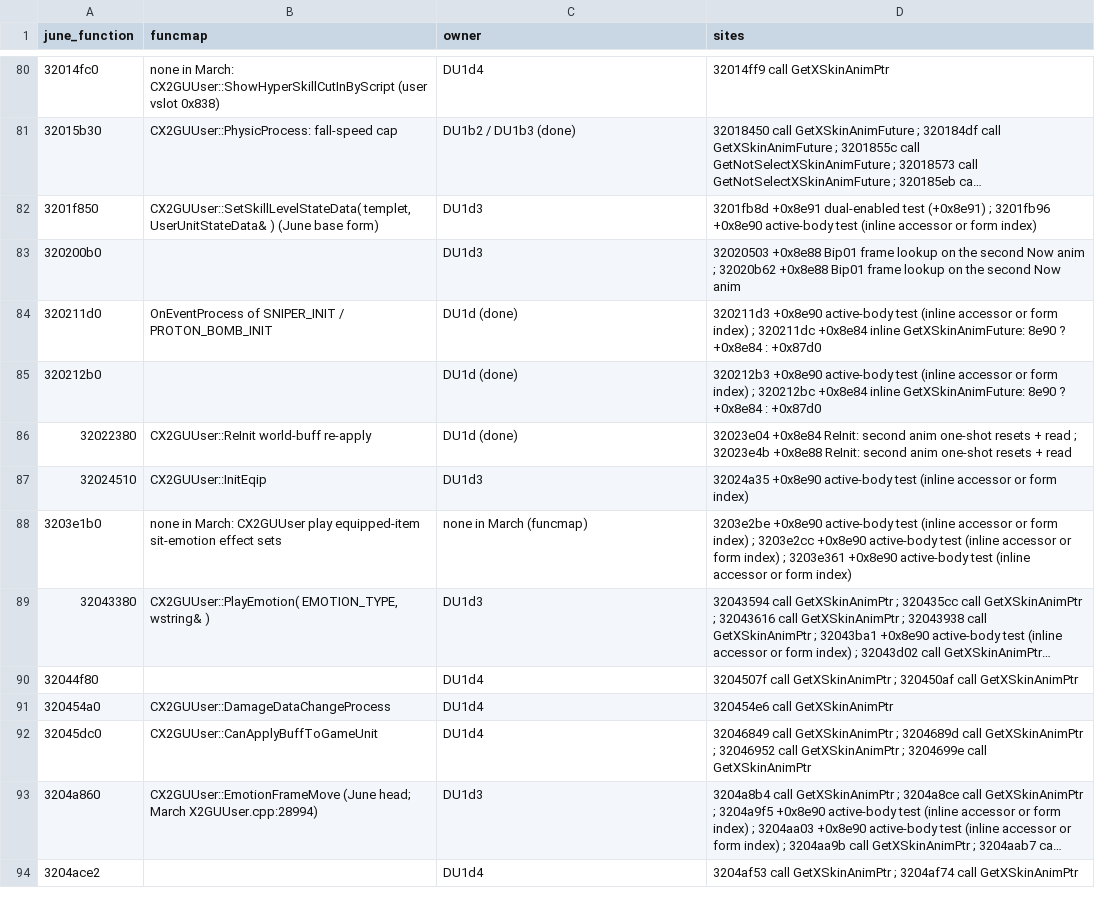
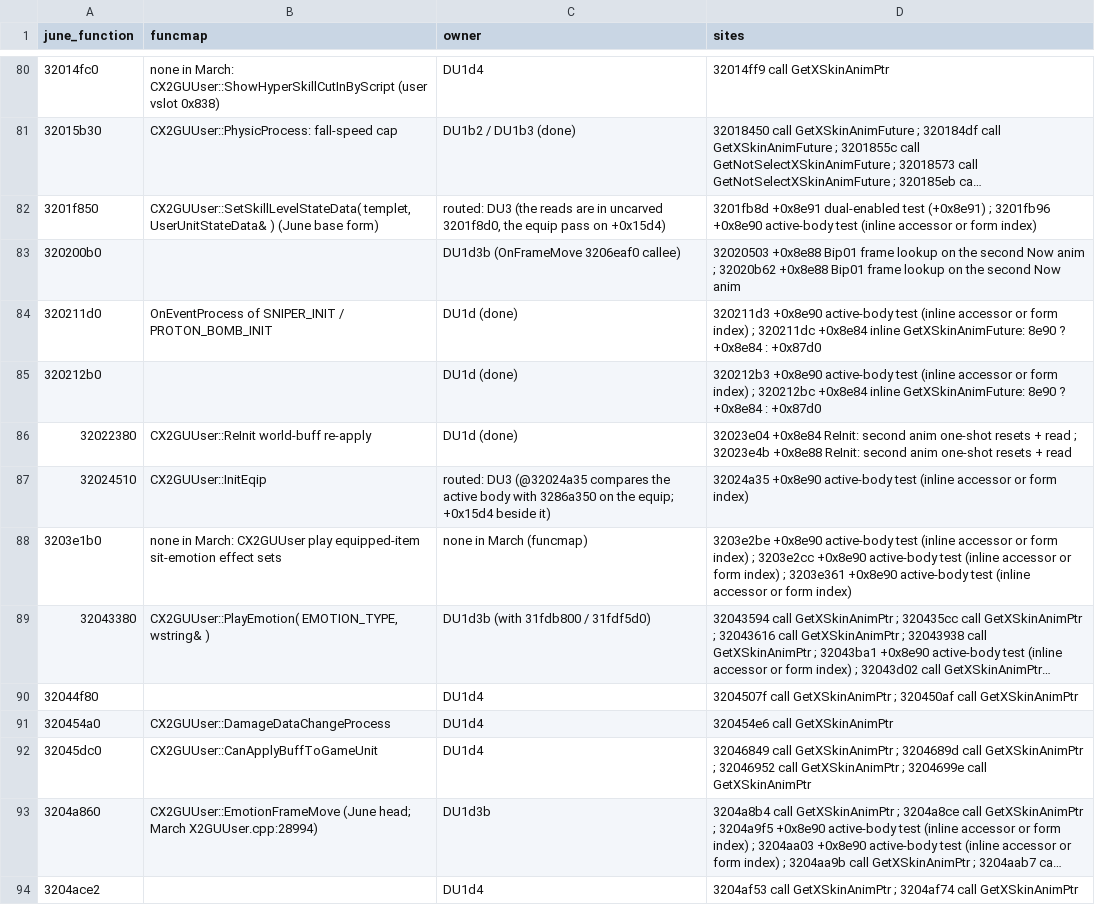
Before and after one commit to pftmclub/els0114_luciel, a TSV file: june2017_re/char_luciel/du1d_body_reads.tsv, drawn as a sheet; only a part is shown, gaps mark what is left out; long unchanged cells end in …; the diff covers the shown part only; the diff names each change by its address in the sheet, - before the commit and + after, or states it on an @@ line.

```diff
--- a/june2017_re/char_luciel/du1d_body_reads.tsv
+++ b/june2017_re/char_luciel/du1d_body_reads.tsv
-C82 (owner): DU1d3
+C82 (owner): routed: DU3 (the reads are in uncarved 3201f8d0, the equip pass on +0x15d4)
-C83 (owner): DU1d3
+C83 (owner): DU1d3b (OnFrameMove 3206eaf0 callee)
-C87 (owner): DU1d3
+C87 (owner): routed: DU3 (@32024a35 compares the active body with 3286a350 on the equip; +0x15d4 beside it)
-C89 (owner): DU1d3
+C89 (owner): DU1d3b (with 31fdb800 / 31fdf5d0)
-C93 (owner): DU1d3
+C93 (owner): DU1d3b
```
Also changed, not shown: 26 edited cells elsewhere in this file, 11 other files.
